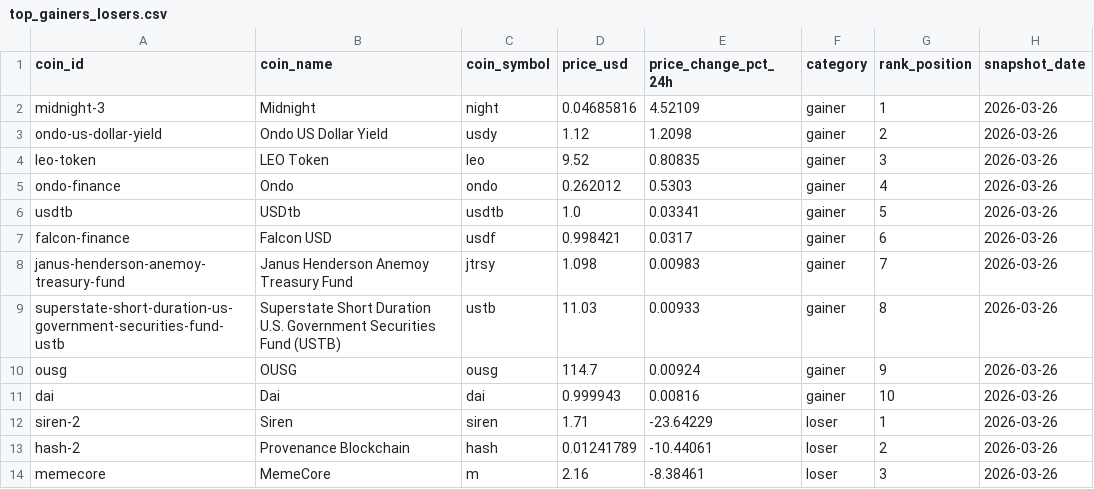
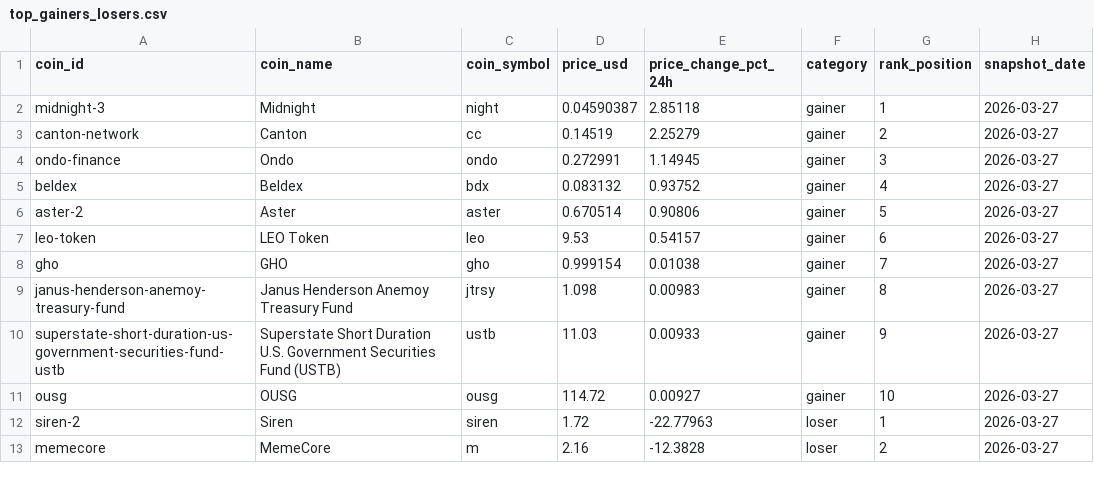
Before and after one commit to ashim1412/crypto-analytics-platform, a CSV file: data/exports/top_gainers_losers.csv, drawn as a sheet; only a part is shown; the diff covers the shown part only.

```diff
--- a/data/exports/top_gainers_losers.csv
+++ b/data/exports/top_gainers_losers.csv
@@ -1,14 +1,13 @@
 coin_id,coin_name,coin_symbol,price_usd,price_change_pct_24h,category,rank_position,snapshot_date
-midnight-3,Midnight,night,0.04685816,4.52109,gainer,1,2026-03-26
-ondo-us-dollar-yield,Ondo US Dollar Yield,usdy,1.12,1.2098,gainer,2,2026-03-26
-leo-token,LEO Token,leo,9.52,0.80835,gainer,3,2026-03-26
-ondo-finance,Ondo,ondo,0.262012,0.5303,gainer,4,2026-03-26
-usdtb,USDtb,usdtb,1.0,0.03341,gainer,5,2026-03-26
-falcon-finance,Falcon USD,usdf,0.998421,0.0317,gainer,6,2026-03-26
-janus-henderson-anemoy-treasury-fund,Janus Henderson Anemoy Treasury Fund,jtrsy,1.098,0.00983,gainer,7,2026-03-26
-superstate-short-duration-us-government-securities-fund-ustb,Superstate Short Duration U.S. Government Securities Fund (USTB),ustb,11.03,0.00933,gainer,8,2026-03-26
-ousg,OUSG,ousg,114.7,0.00924,gainer,9,2026-03-26
-dai,Dai,dai,0.999943,0.00816,gainer,10,2026-03-26
-siren-2,Siren,siren,1.71,-23.64229,loser,1,2026-03-26
-hash-2,Provenance Blockchain,hash,0.01241789,-10.44061,loser,2,2026-03-26
-memecore,MemeCore,m,2.16,-8.38461,loser,3,2026-03-26
+midnight-3,Midnight,night,0.04590387,2.85118,gainer,1,2026-03-27
+canton-network,Canton,cc,0.14519,2.25279,gainer,2,2026-03-27
+ondo-finance,Ondo,ondo,0.272991,1.14945,gainer,3,2026-03-27
+beldex,Beldex,bdx,0.083132,0.93752,gainer,4,2026-03-27
+aster-2,Aster,aster,0.670514,0.90806,gainer,5,2026-03-27
+leo-token,LEO Token,leo,9.53,0.54157,gainer,6,2026-03-27
+gho,GHO,gho,0.999154,0.01038,gainer,7,2026-03-27
+janus-henderson-anemoy-treasury-fund,Janus Henderson Anemoy Treasury Fund,jtrsy,1.098,0.00983,gainer,8,2026-03-27
+superstate-short-duration-us-government-securities-fund-ustb,Superstate Short Duration U.S. Government Securities Fund (USTB),ustb,11.03,0.00933,gainer,9,2026-03-27
+ousg,OUSG,ousg,114.72,0.00927,gainer,10,2026-03-27
+siren-2,Siren,siren,1.72,-22.77963,loser,1,2026-03-27
+memecore,MemeCore,m,2.16,-12.3828,loser,2,2026-03-27
```
Also changed, not shown: 5 added rows, 4 removed rows and 11 edited cells elsewhere in this file, data/exports/crypto_market_dominance.csv, data/exports/crypto_market_summary.csv, 2 other files.
